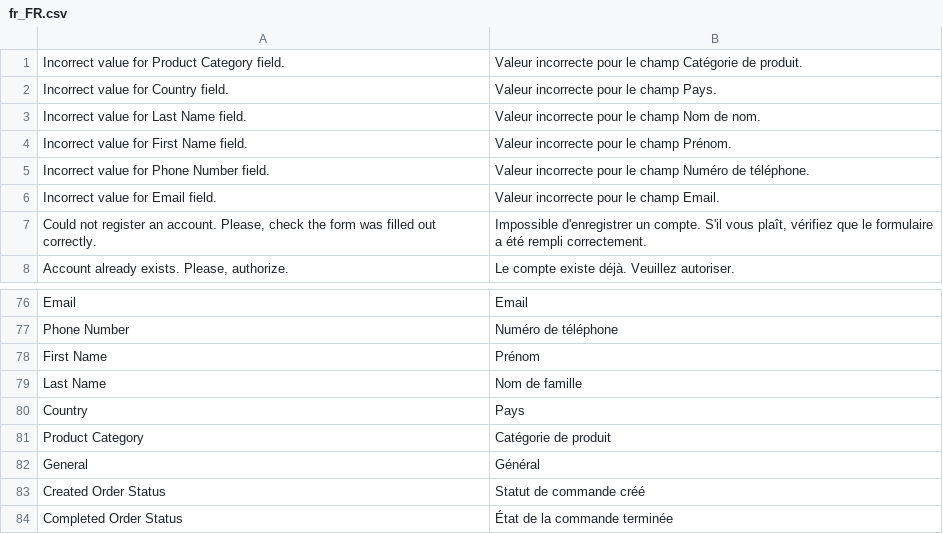
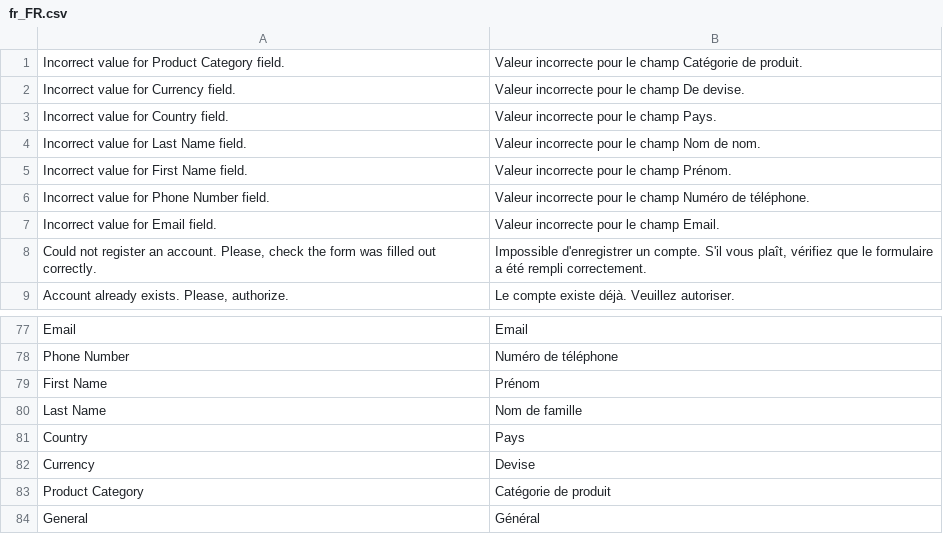
Before and after one commit to rees46/magento2, a CSV file: upload/app/code/Rees46/Personalization/i18n/fr_FR.csv, drawn as a sheet; only a part is shown, gaps mark what is left out; the shorter side is filled out with more unchanged rows; the diff names each change by its address in the sheet, - before the commit and + after, or states it on an @@ line.

```diff
--- a/upload/app/code/Rees46/Personalization/i18n/fr_FR.csv
+++ b/upload/app/code/Rees46/Personalization/i18n/fr_FR.csv
+row 2: Incorrect value for Currency field. | Valeur incorrecte pour le champ De devise.
+row 82: Currency | Devise
```
Also changed, not shown: upload/app/code/Rees46/Personalization/i18n/en_US.csv, upload/app/code/Rees46/Personalization/i18n/es_ES.csv, 12 other files.
